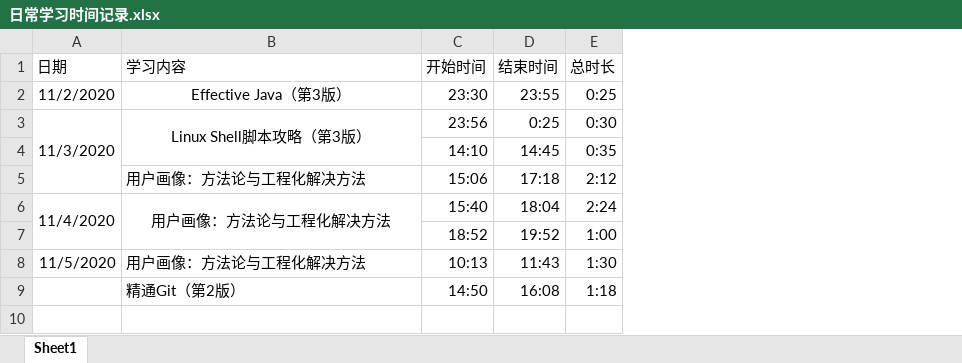
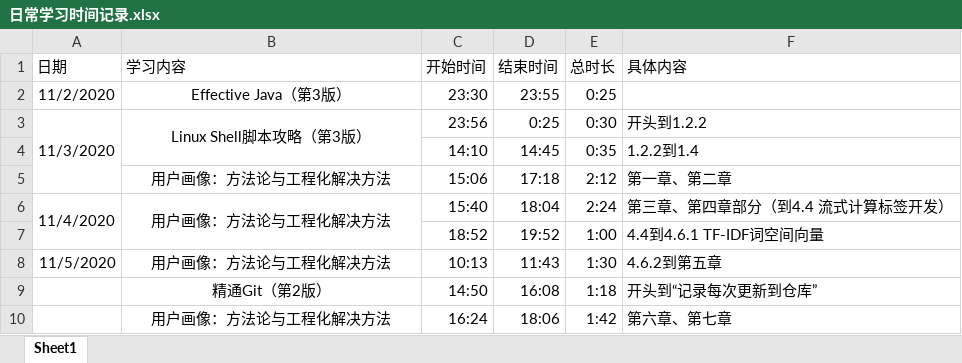
Before and after one commit to ZeromaXHe/Learning-Platform, an Excel workbook: 学习笔记存储文件夹/知识点原材料/日常学习时间记录.xlsx, sheet Sheet1, drawn as a sheet; values as stored, in another font and other column widths than the file's, no borders; the diff names each change by its address in the sheet, - before the commit and + after, or states it on an @@ line.

Commit message:
2020.11.5 更新 《用户画像：方法论与工程化解决方法》笔记.md 第六章、第七章

```diff
--- a/学习笔记存储文件夹/知识点原材料/日常学习时间记录.xlsx (sheet Sheet1)
+++ b/学习笔记存储文件夹/知识点原材料/日常学习时间记录.xlsx (sheet Sheet1)
+column F (具体内容), rows 3-9: 开头到1.2.2 | 1.2.2到1.4 | 第一章、第二章 | 第三章、第四章部分（到4.4 流式计算标签开发） | 4.4到4.6.1 TF-IDF词空间向量 | 4.6.2到第五章 | 开头到“记录每次更新到仓库”
-B5 alignment: left
+B5 alignment: center
-B8:B9 alignment: left
+B8:B9 alignment: center
+row 10:  | 用户画像：方法论与工程化解决方法 | 16:24 | 18:06 | 1:42 | 第六章、第七章
```
Also changed, not shown: 1 other file.
